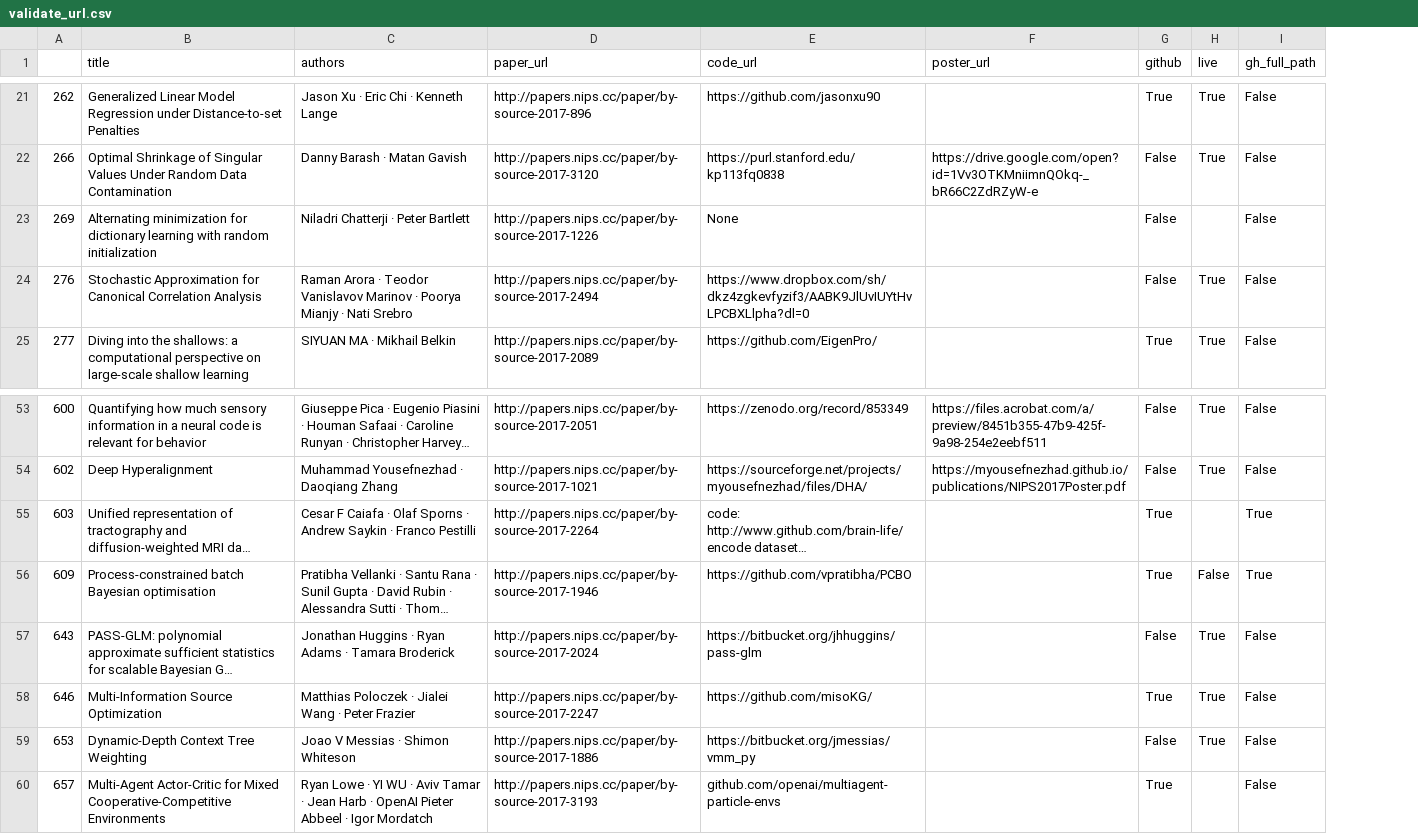
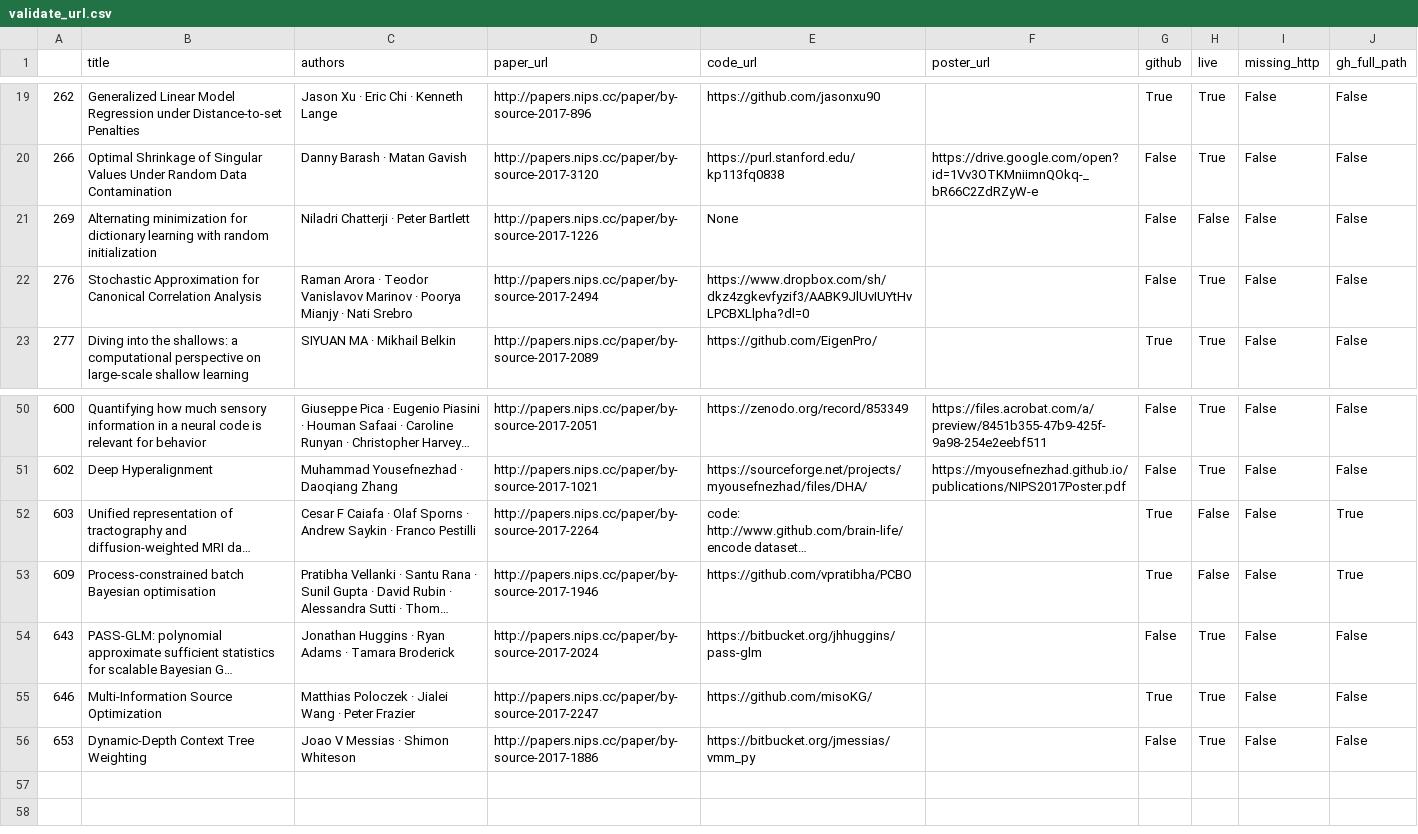
Before and after one commit to jzf2101/r2d_study, a CSV file: validate_url.csv, drawn as a sheet; only a part is shown, gaps mark what is left out; long unchanged cells end in …; removed rows and columns are numbered as before the commit, all else as after; the diff covers the shown part only; the diff names each change by its address in the sheet, - before the commit and + after, or states it on an @@ line.

```diff
--- a/validate_url.csv
+++ b/validate_url.csv
+column I (missing_http), rows 19-23: all False; rows 50-56: all False
-H21 (live): (empty)
+H21 (live): False
-H52 (live): (empty)
+H52 (live): False
-row 60: 657 | Multi-Agent Actor-Critic for Mixed Cooperative-Competitive Environments | Ryan Lowe · YI WU · Aviv Tamar · Jean Harb · OpenAI Pieter Abbeel · Igor Mordatch | http://papers.nips.cc/paper/by-source-2017-3193 | github.com/openai/multiagent-particle-envs |  | True |  | False
```
Also changed, not shown: 3 removed rows and 9 edited cells elsewhere in this file, change_reponame_labeled.csv, gh_labeled.csv, 19 other files.
